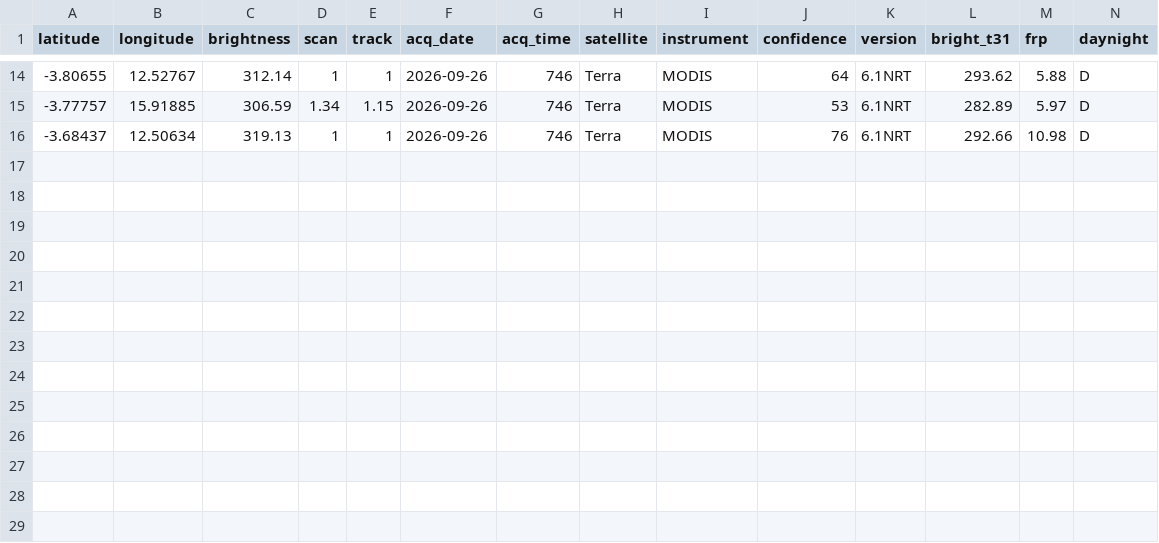
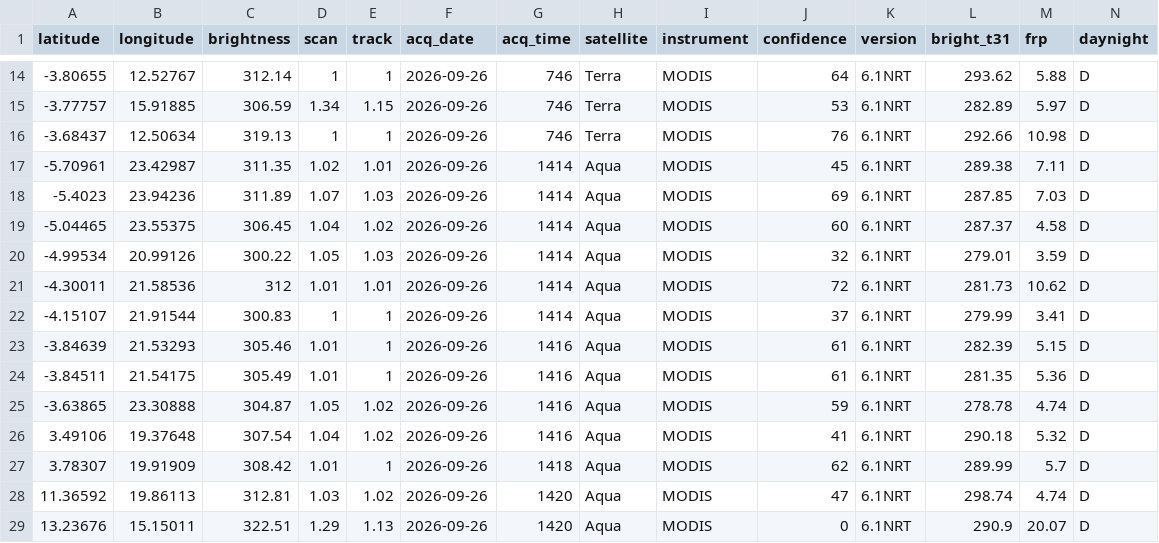
Before and after one commit to cedricvautier-create/GDELT, a CSV file: climate_fires_cache.csv, drawn as a sheet; only a part is shown, gaps mark what is left out.

```diff
--- a/climate_fires_cache.csv
+++ b/climate_fires_cache.csv
@@ -16 +16,14 @@ latitude,longitude,brightness,scan,track,acq_date,acq_time,satellite,instrument,
 -3.68437,12.50634,319.13,1,1,2026-09-26,746,Terra,MODIS,76,6.1NRT,292.66,10.98,D
+-5.70961,23.42987,311.35,1.02,1.01,2026-09-26,1414,Aqua,MODIS,45,6.1NRT,289.38,7.11,D
+-5.4023,23.94236,311.89,1.07,1.03,2026-09-26,1414,Aqua,MODIS,69,6.1NRT,287.85,7.03,D
+-5.04465,23.55375,306.45,1.04,1.02,2026-09-26,1414,Aqua,MODIS,60,6.1NRT,287.37,4.58,D
+-4.99534,20.99126,300.22,1.05,1.03,2026-09-26,1414,Aqua,MODIS,32,6.1NRT,279.01,3.59,D
+-4.30011,21.58536,312,1.01,1.01,2026-09-26,1414,Aqua,MODIS,72,6.1NRT,281.73,10.62,D
+-4.15107,21.91544,300.83,1,1,2026-09-26,1414,Aqua,MODIS,37,6.1NRT,279.99,3.41,D
+-3.84639,21.53293,305.46,1.01,1,2026-09-26,1416,Aqua,MODIS,61,6.1NRT,282.39,5.15,D
+-3.84511,21.54175,305.49,1.01,1,2026-09-26,1416,Aqua,MODIS,61,6.1NRT,281.35,5.36,D
+-3.63865,23.30888,304.87,1.05,1.02,2026-09-26,1416,Aqua,MODIS,59,6.1NRT,278.78,4.74,D
+3.49106,19.37648,307.54,1.04,1.02,2026-09-26,1416,Aqua,MODIS,41,6.1NRT,290.18,5.32,D
+3.78307,19.91909,308.42,1.01,1,2026-09-26,1418,Aqua,MODIS,62,6.1NRT,289.99,5.7,D
+11.36592,19.86113,312.81,1.03,1.02,2026-09-26,1420,Aqua,MODIS,47,6.1NRT,298.74,4.74,D
+13.23676,15.15011,322.51,1.29,1.13,2026-09-26,1420,Aqua,MODIS,0,6.1NRT,290.9,20.07,D
```
Also changed, not shown: 1 other file.
